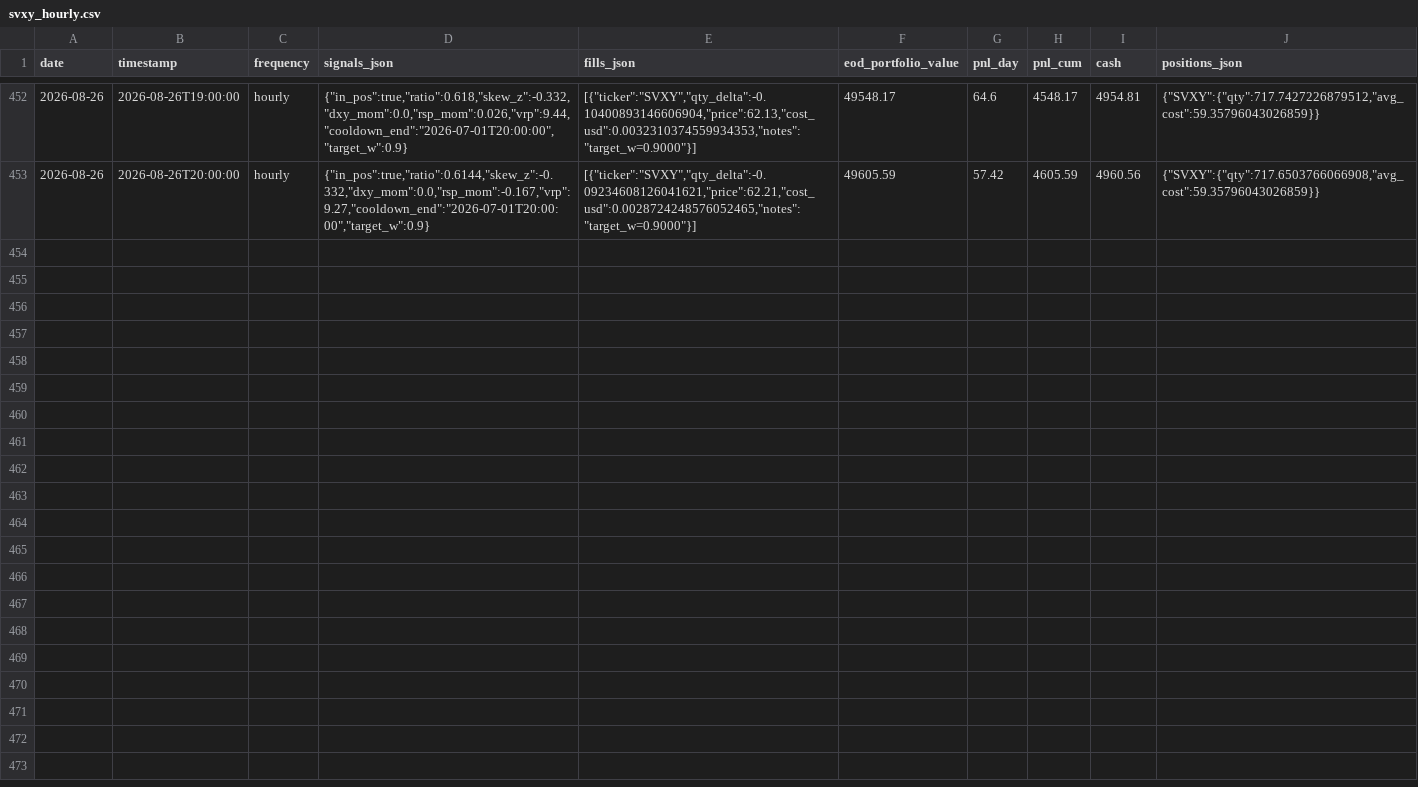
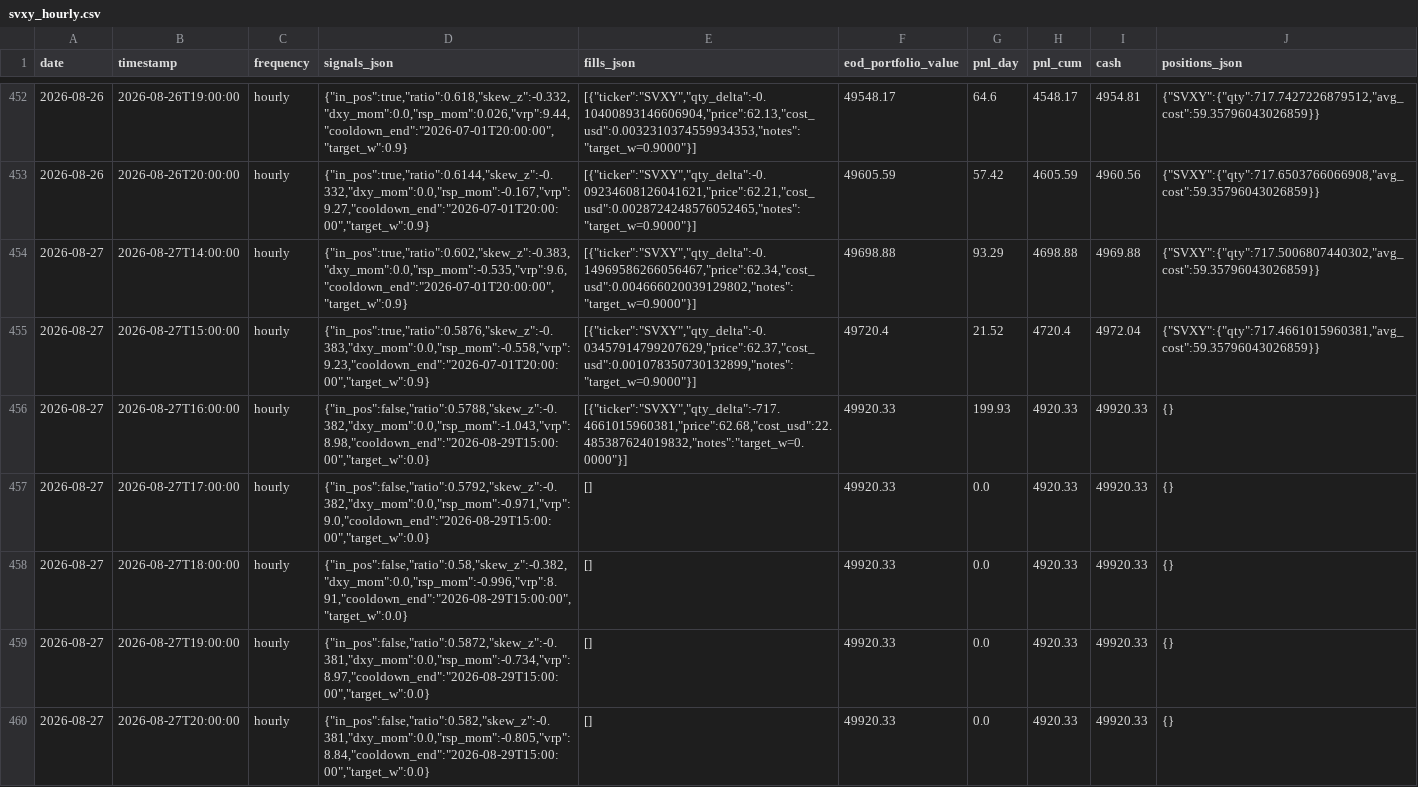
Before and after one commit to romandrianov-pixel/paper-trading-track-record, a CSV file: daily/four_way/svxy_hourly.csv, drawn as a sheet; only a part is shown, gaps mark what is left out.

```diff
--- a/daily/four_way/svxy_hourly.csv
+++ b/daily/four_way/svxy_hourly.csv
@@ -453 +453,8 @@ date,timestamp,frequency,signals_json,fills_json,eod_portfolio_value,pnl_day,pnl
 2026-08-26,2026-08-26T20:00:00,hourly,"{""in_pos"":true,""ratio"":0.6144,""skew_z"":-0.332,""dxy_mom"":0.0,""rsp_mom"":-0.167,""vrp"":9.27,""cooldown_end"":""2026-07-01T20:00:00"",""target_w"":0.9}","[{""ticker"":""SVXY"",""qty_delta"":-0.09234608126041621,""price"":62.21,""cost_usd"":0.0028724248576052465,""notes"":""target_w=0.9000""}]",49605.59,57.42,4605.59,4960.56,"{""SVXY"":{""qty"":717.6503766066908,""avg_cost"":59.35796043026859}}"
+2026-08-27,2026-08-27T14:00:00,hourly,"{""in_pos"":true,""ratio"":0.602,""skew_z"":-0.383,""dxy_mom"":0.0,""rsp_mom"":-0.535,""vrp"":9.6,""cooldown_end"":""2026-07-01T20:00:00"",""target_w"":0.9}","[{""ticker"":""SVXY"",""qty_delta"":-0.14969586266056467,""price"":62.34,""cost_usd"":0.004666020039129802,""notes"":""target_w=0.9000""}]",49698.88,93.29,4698.88,4969.88,"{""SVXY"":{""qty"":717.5006807440302,""avg_cost"":59.35796043026859}}"
+2026-08-27,2026-08-27T15:00:00,hourly,"{""in_pos"":true,""ratio"":0.5876,""skew_z"":-0.383,""dxy_mom"":0.0,""rsp_mom"":-0.558,""vrp"":9.23,""cooldown_end"":""2026-07-01T20:00:00"",""target_w"":0.9}","[{""ticker"":""SVXY"",""qty_delta"":-0.03457914799207629,""price"":62.37,""cost_usd"":0.001078350730132899,""notes"":""target_w=0.9000""}]",49720.4,21.52,4720.4,4972.04,"{""SVXY"":{""qty"":717.4661015960381,""avg_cost"":59.35796043026859}}"
+2026-08-27,2026-08-27T16:00:00,hourly,"{""in_pos"":false,""ratio"":0.5788,""skew_z"":-0.382,""dxy_mom"":0.0,""rsp_mom"":-1.043,""vrp"":8.98,""cooldown_end"":""2026-08-29T15:00:00"",""target_w"":0.0}","[{""ticker"":""SVXY"",""qty_delta"":-717.4661015960381,""price"":62.68,""cost_usd"":22.485387624019832,""notes"":""target_w=0.0000""}]",49920.33,199.93,4920.33,49920.33,{}
+2026-08-27,2026-08-27T17:00:00,hourly,"{""in_pos"":false,""ratio"":0.5792,""skew_z"":-0.382,""dxy_mom"":0.0,""rsp_mom"":-0.971,""vrp"":9.0,""cooldown_end"":""2026-08-29T15:00:00"",""target_w"":0.0}",[],49920.33,0.0,4920.33,49920.33,{}
+2026-08-27,2026-08-27T18:00:00,hourly,"{""in_pos"":false,""ratio"":0.58,""skew_z"":-0.382,""dxy_mom"":0.0,""rsp_mom"":-0.996,""vrp"":8.91,""cooldown_end"":""2026-08-29T15:00:00"",""target_w"":0.0}",[],49920.33,0.0,4920.33,49920.33,{}
+2026-08-27,2026-08-27T19:00:00,hourly,"{""in_pos"":false,""ratio"":0.5872,""skew_z"":-0.381,""dxy_mom"":0.0,""rsp_mom"":-0.734,""vrp"":8.97,""cooldown_end"":""2026-08-29T15:00:00"",""target_w"":0.0}",[],49920.33,0.0,4920.33,49920.33,{}
+2026-08-27,2026-08-27T20:00:00,hourly,"{""in_pos"":false,""ratio"":0.582,""skew_z"":-0.381,""dxy_mom"":0.0,""rsp_mom"":-0.805,""vrp"":8.84,""cooldown_end"":""2026-08-29T15:00:00"",""target_w"":0.0}",[],49920.33,0.0,4920.33,49920.33,{}
```
Also changed, not shown: daily/donchian_crypto.csv, daily/four_way/portfolio_daily.csv, 38 other files.
